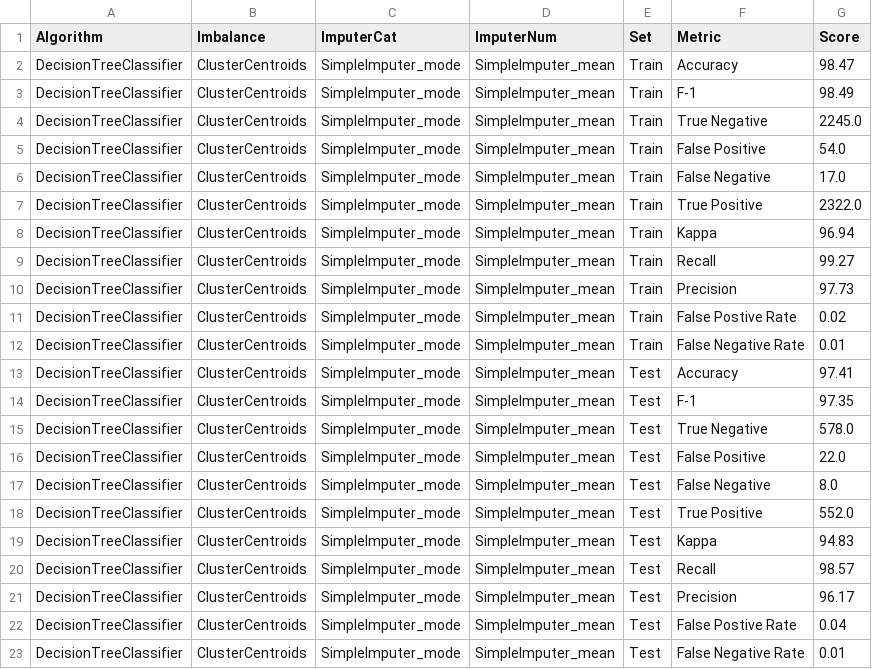
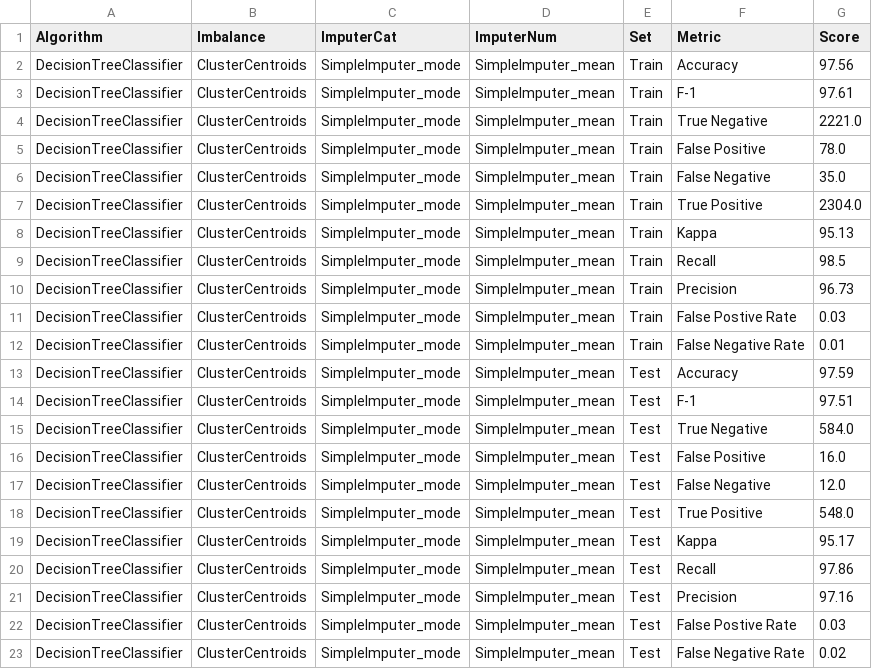
Before and after one commit to jainshrey1/Machine_learning--Heart-Disease-Prediction, a CSV file: src/results/DecisionTreeClassifier/DecisionTreeClassifierbest_model_perfomance.csv, drawn as a sheet.

```diff
--- a/src/results/DecisionTreeClassifier/DecisionTreeClassifierbest_model_perfomance.csv
+++ b/src/results/DecisionTreeClassifier/DecisionTreeClassifierbest_model_perfomance.csv
@@ -1,23 +1,23 @@
 Algorithm,Imbalance,ImputerCat,ImputerNum,Set,Metric,Score
-DecisionTreeClassifier,ClusterCentroids,SimpleImputer_mode,SimpleImputer_mean,Train,Accuracy,98.47
-DecisionTreeClassifier,ClusterCentroids,SimpleImputer_mode,SimpleImputer_mean,Train,F-1,98.49
-DecisionTreeClassifier,ClusterCentroids,SimpleImputer_mode,SimpleImputer_mean,Train,True Negative,2245.0
-DecisionTreeClassifier,ClusterCentroids,SimpleImputer_mode,SimpleImputer_mean,Train,False Positive,54.0
-DecisionTreeClassifier,ClusterCentroids,SimpleImputer_mode,SimpleImputer_mean,Train,False Negative,17.0
-DecisionTreeClassifier,ClusterCentroids,SimpleImputer_mode,SimpleImputer_mean,Train,True Positive,2322.0
-DecisionTreeClassifier,ClusterCentroids,SimpleImputer_mode,SimpleImputer_mean,Train,Kappa,96.94
-DecisionTreeClassifier,ClusterCentroids,SimpleImputer_mode,SimpleImputer_mean,Train,Recall,99.27
-DecisionTreeClassifier,ClusterCentroids,SimpleImputer_mode,SimpleImputer_mean,Train,Precision,97.73
-DecisionTreeClassifier,ClusterCentroids,SimpleImputer_mode,SimpleImputer_mean,Train,False Postive Rate,0.02
+DecisionTreeClassifier,ClusterCentroids,SimpleImputer_mode,SimpleImputer_mean,Train,Accuracy,97.56
+DecisionTreeClassifier,ClusterCentroids,SimpleImputer_mode,SimpleImputer_mean,Train,F-1,97.61
+DecisionTreeClassifier,ClusterCentroids,SimpleImputer_mode,SimpleImputer_mean,Train,True Negative,2221.0
+DecisionTreeClassifier,ClusterCentroids,SimpleImputer_mode,SimpleImputer_mean,Train,False Positive,78.0
+DecisionTreeClassifier,ClusterCentroids,SimpleImputer_mode,SimpleImputer_mean,Train,False Negative,35.0
+DecisionTreeClassifier,ClusterCentroids,SimpleImputer_mode,SimpleImputer_mean,Train,True Positive,2304.0
+DecisionTreeClassifier,ClusterCentroids,SimpleImputer_mode,SimpleImputer_mean,Train,Kappa,95.13
+DecisionTreeClassifier,ClusterCentroids,SimpleImputer_mode,SimpleImputer_mean,Train,Recall,98.5
+DecisionTreeClassifier,ClusterCentroids,SimpleImputer_mode,SimpleImputer_mean,Train,Precision,96.73
+DecisionTreeClassifier,ClusterCentroids,SimpleImputer_mode,SimpleImputer_mean,Train,False Postive Rate,0.03
 DecisionTreeClassifier,ClusterCentroids,SimpleImputer_mode,SimpleImputer_mean,Train,False Negative Rate,0.01
-DecisionTreeClassifier,ClusterCentroids,SimpleImputer_mode,SimpleImputer_mean,Test,Accuracy,97.41
-DecisionTreeClassifier,ClusterCentroids,SimpleImputer_mode,SimpleImputer_mean,Test,F-1,97.35
-DecisionTreeClassifier,ClusterCentroids,SimpleImputer_mode,SimpleImputer_mean,Test,True Negative,578.0
-DecisionTreeClassifier,ClusterCentroids,SimpleImputer_mode,SimpleImputer_mean,Test,False Positive,22.0
-DecisionTreeClassifier,ClusterCentroids,SimpleImputer_mode,SimpleImputer_mean,Test,False Negative,8.0
-DecisionTreeClassifier,ClusterCentroids,SimpleImputer_mode,SimpleImputer_mean,Test,True Positive,552.0
-DecisionTreeClassifier,ClusterCentroids,SimpleImputer_mode,SimpleImputer_mean,Test,Kappa,94.83
-DecisionTreeClassifier,ClusterCentroids,SimpleImputer_mode,SimpleImputer_mean,Test,Recall,98.57
-DecisionTreeClassifier,ClusterCentroids,SimpleImputer_mode,SimpleImputer_mean,Test,Precision,96.17
-DecisionTreeClassifier,ClusterCentroids,SimpleImputer_mode,SimpleImputer_mean,Test,False Postive Rate,0.04
-DecisionTreeClassifier,ClusterCentroids,SimpleImputer_mode,SimpleImputer_mean,Test,False Negative Rate,0.01
+DecisionTreeClassifier,ClusterCentroids,SimpleImputer_mode,SimpleImputer_mean,Test,Accuracy,97.59
+DecisionTreeClassifier,ClusterCentroids,SimpleImputer_mode,SimpleImputer_mean,Test,F-1,97.51
+DecisionTreeClassifier,ClusterCentroids,SimpleImputer_mode,SimpleImputer_mean,Test,True Negative,584.0
+DecisionTreeClassifier,ClusterCentroids,SimpleImputer_mode,SimpleImputer_mean,Test,False Positive,16.0
+DecisionTreeClassifier,ClusterCentroids,SimpleImputer_mode,SimpleImputer_mean,Test,False Negative,12.0
+DecisionTreeClassifier,ClusterCentroids,SimpleImputer_mode,SimpleImputer_mean,Test,True Positive,548.0
+DecisionTreeClassifier,ClusterCentroids,SimpleImputer_mode,SimpleImputer_mean,Test,Kappa,95.17
+DecisionTreeClassifier,ClusterCentroids,SimpleImputer_mode,SimpleImputer_mean,Test,Recall,97.86
+DecisionTreeClassifier,ClusterCentroids,SimpleImputer_mode,SimpleImputer_mean,Test,Precision,97.16
+DecisionTreeClassifier,ClusterCentroids,SimpleImputer_mode,SimpleImputer_mean,Test,False Postive Rate,0.03
+DecisionTreeClassifier,ClusterCentroids,SimpleImputer_mode,SimpleImputer_mean,Test,False Negative Rate,0.02
```
Also changed, not shown: src/results/LogisticRegression/LogisticRegressionbest_model_perfomance.csv, src/results/SVC/SVCbest_model_perfomance.csv, 11 other files.
